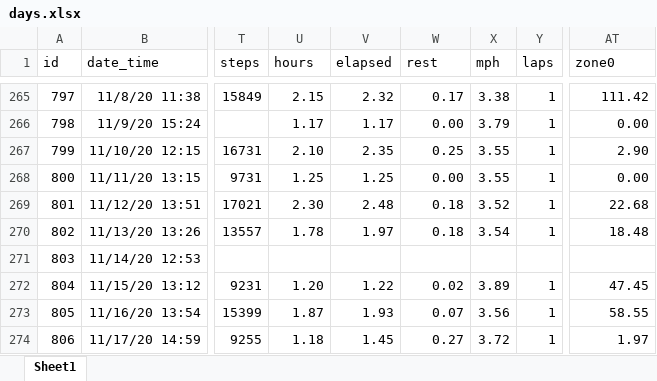
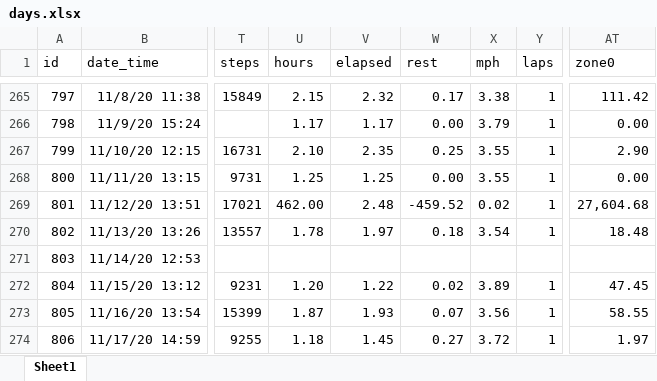
Before and after one commit to gitHubSlinkman/MyWalks, an Excel workbook: data/days.xlsx, sheet Sheet1, drawn as a sheet; only a part is shown, gaps mark what is left out; values as stored, in another font and other column widths than the file's, no borders; the diff covers the shown part only; the diff names each change by its address in the sheet, - before the commit and + after, or states it on an @@ line.

```diff
--- a/data/days.xlsx (sheet Sheet1)
+++ b/data/days.xlsx (sheet Sheet1)
-U269 (hours): 2.30
+U269 (hours): 462.00
-W269 (rest): 0.18
+W269 (rest): -459.52
-X269 (mph): 3.52
+X269 (mph): 0.02
-AT269 (zone0): 22.68
+AT269 (zone0): 27,604.68
```
Also changed, not shown: 2 added rows and 30 edited cells elsewhere in this sheet, 3 other files.
